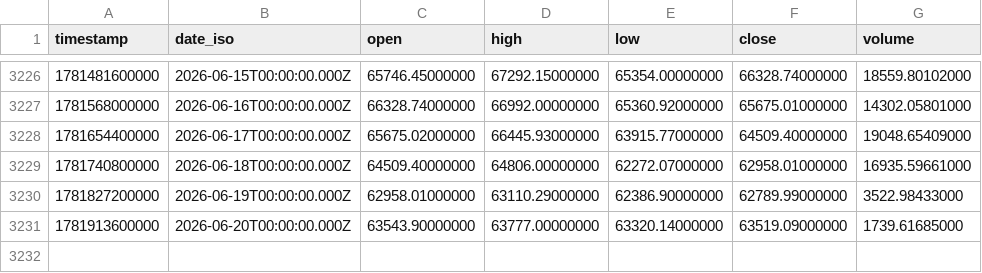
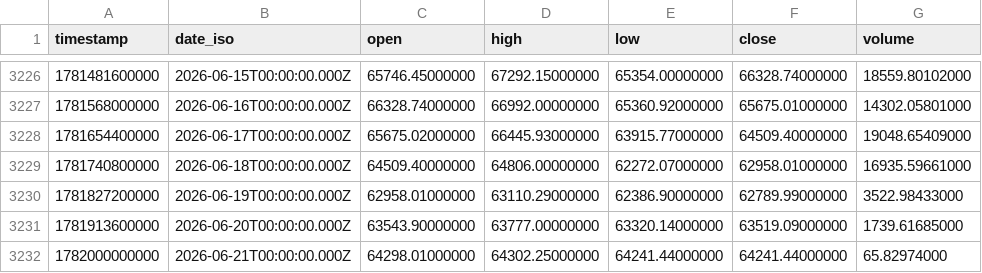
Before and after one commit to sam01149/Daun_Merah_Terminal, a CSV file: data/btc/ohlcv_1d.csv, drawn as a sheet; only a part is shown, gaps mark what is left out.

```diff
--- a/data/btc/ohlcv_1d.csv
+++ b/data/btc/ohlcv_1d.csv
@@ -3231 +3231,2 @@ timestamp,date_iso,open,high,low,close,volume
 1781913600000,2026-06-20T00:00:00.000Z,63543.90000000,63777.00000000,63320.14000000,63519.09000000,1739.61685000
+1782000000000,2026-06-21T00:00:00.000Z,64298.01000000,64302.25000000,64241.44000000,64241.44000000,65.82974000
```
Also changed, not shown: data/btc/fear_greed.csv, data/btc/stablecoin_supply.csv, 4 other files.
